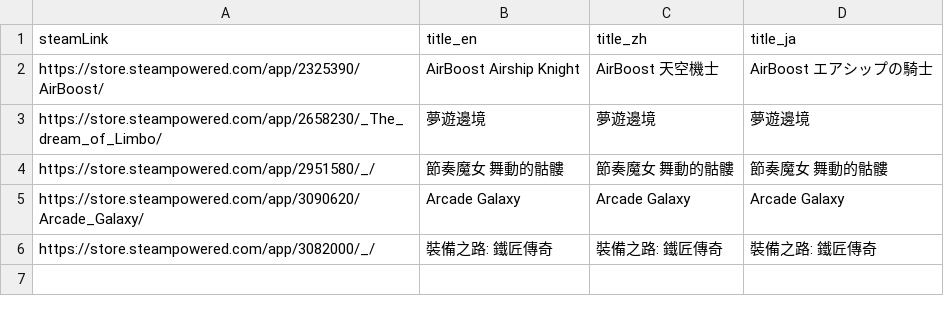
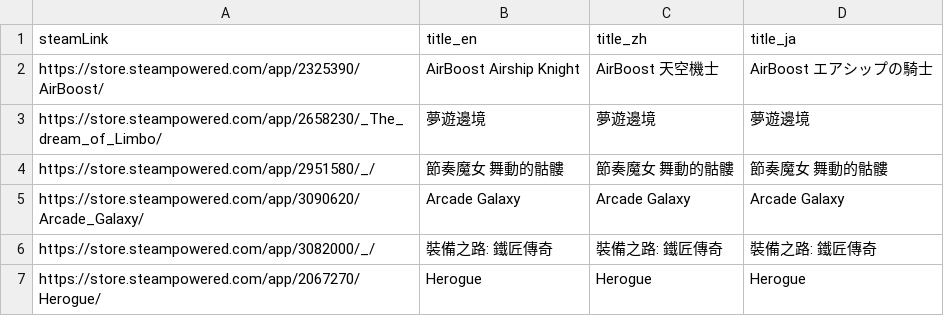
Before and after one commit to FilterGame/IndieGameWebTW, a CSV file: cards2.csv, drawn as a sheet.

```diff
--- a/cards2.csv
+++ b/cards2.csv
@@ -6 +6,2 @@ https://store.steampowered.com/app/3090620/Arcade_Galaxy/,Arcade Galaxy,Arcade G
 https://store.steampowered.com/app/3082000/_/,裝備之路: 鐵匠傳奇,裝備之路: 鐵匠傳奇,裝備之路: 鐵匠傳奇
+https://store.steampowered.com/app/2067270/Herogue/,Herogue,Herogue,Herogue
```
Also changed, not shown: cards3.csv.
